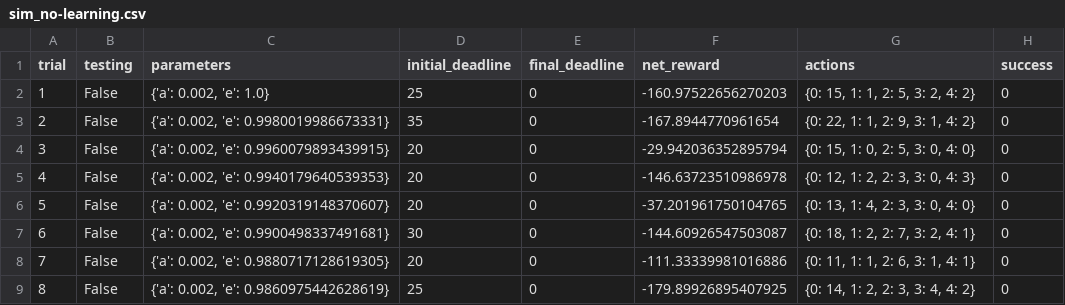
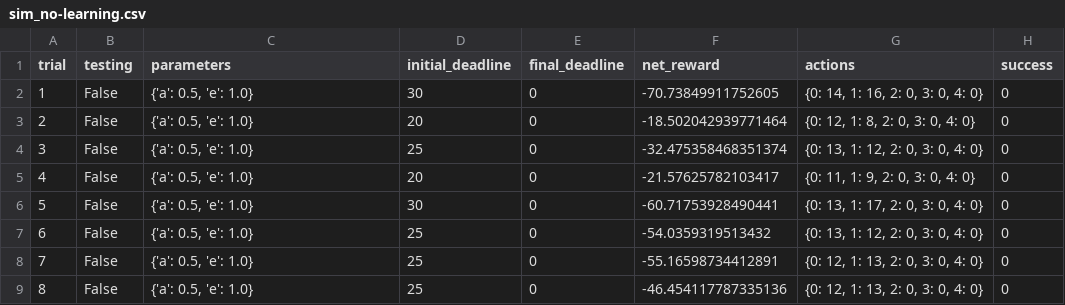
Before and after one commit to PhysicsTeacher13/New_Machine_Learning_Nano, a CSV file: projects/smartcab/logs/sim_no-learning.csv, drawn as a sheet; only a part is shown; the diff covers the shown part only.

```diff
--- a/projects/smartcab/logs/sim_no-learning.csv
+++ b/projects/smartcab/logs/sim_no-learning.csv
@@ -1,9 +1,9 @@
 trial,testing,parameters,initial_deadline,final_deadline,net_reward,actions,success
-1,False,"{'a': 0.002, 'e': 1.0}",25,0,-160.97522656270203,"{0: 15, 1: 1, 2: 5, 3: 2, 4: 2}",0
-2,False,"{'a': 0.002, 'e': 0.9980019986673331}",35,0,-167.8944770961654,"{0: 22, 1: 1, 2: 9, 3: 1, 4: 2}",0
-3,False,"{'a': 0.002, 'e': 0.9960079893439915}",20,0,-29.942036352895794,"{0: 15, 1: 0, 2: 5, 3: 0, 4: 0}",0
-4,False,"{'a': 0.002, 'e': 0.9940179640539353}",20,0,-146.63723510986978,"{0: 12, 1: 2, 2: 3, 3: 0, 4: 3}",0
-5,False,"{'a': 0.002, 'e': 0.9920319148370607}",20,0,-37.201961750104765,"{0: 13, 1: 4, 2: 3, 3: 0, 4: 0}",0
-6,False,"{'a': 0.002, 'e': 0.9900498337491681}",30,0,-144.60926547503087,"{0: 18, 1: 2, 2: 7, 3: 2, 4: 1}",0
-7,False,"{'a': 0.002, 'e': 0.9880717128619305}",20,0,-111.33339981016886,"{0: 11, 1: 1, 2: 6, 3: 1, 4: 1}",0
-8,False,"{'a': 0.002, 'e': 0.9860975442628619}",25,0,-179.89926895407925,"{0: 14, 1: 2, 2: 3, 3: 4, 4: 2}",0
+1,False,"{'a': 0.5, 'e': 1.0}",30,0,-70.73849911752605,"{0: 14, 1: 16, 2: 0, 3: 0, 4: 0}",0
+2,False,"{'a': 0.5, 'e': 1.0}",20,0,-18.502042939771464,"{0: 12, 1: 8, 2: 0, 3: 0, 4: 0}",0
+3,False,"{'a': 0.5, 'e': 1.0}",25,0,-32.475358468351374,"{0: 13, 1: 12, 2: 0, 3: 0, 4: 0}",0
+4,False,"{'a': 0.5, 'e': 1.0}",20,0,-21.57625782103417,"{0: 11, 1: 9, 2: 0, 3: 0, 4: 0}",0
+5,False,"{'a': 0.5, 'e': 1.0}",30,0,-60.71753928490441,"{0: 13, 1: 17, 2: 0, 3: 0, 4: 0}",0
+6,False,"{'a': 0.5, 'e': 1.0}",25,0,-54.0359319513432,"{0: 13, 1: 12, 2: 0, 3: 0, 4: 0}",0
+7,False,"{'a': 0.5, 'e': 1.0}",25,0,-55.16598734412891,"{0: 12, 1: 13, 2: 0, 3: 0, 4: 0}",0
+8,False,"{'a': 0.5, 'e': 1.0}",25,0,-46.454117787335136,"{0: 12, 1: 13, 2: 0, 3: 0, 4: 0}",0
```
Also changed, not shown: 80 edited cells elsewhere in this file, 15 other files.
